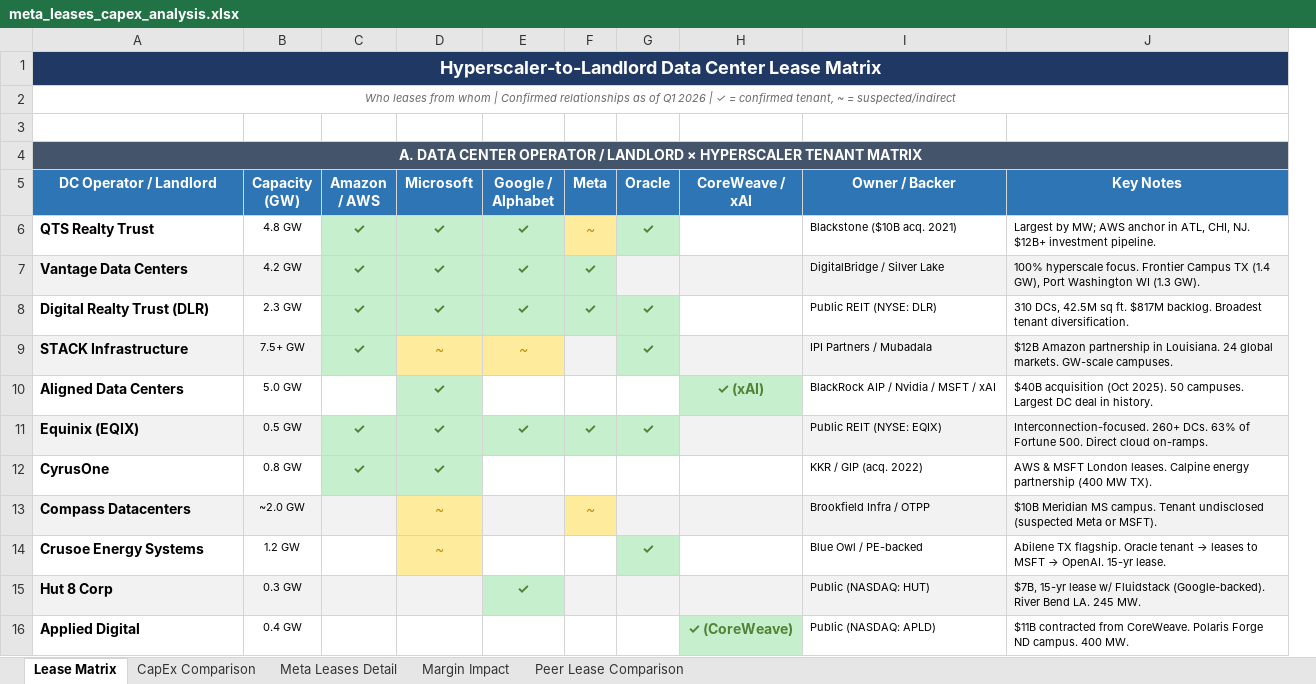
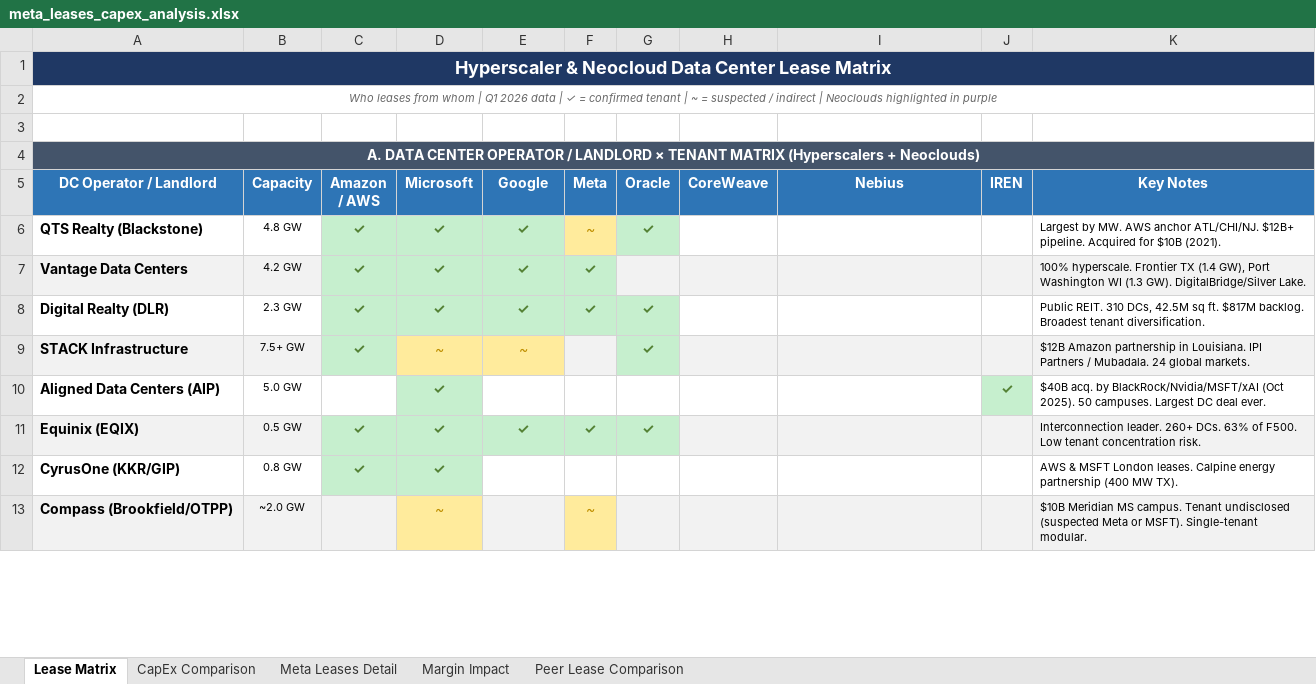
Before and after one commit to ms4674/Equity-research, an Excel workbook: meta_leases_capex_analysis.xlsx, sheet Lease Matrix, drawn as a sheet; only a part is shown; values as stored, in another font and other column widths than the file's, no borders; removed rows and columns are numbered as before the commit, all else as after; the diff covers the shown part only; the diff names each change by its address in the sheet, - before the commit and + after, or states it on an @@ line.

```diff
--- a/meta_leases_capex_analysis.xlsx (sheet Lease Matrix)
+++ b/meta_leases_capex_analysis.xlsx (sheet Lease Matrix)
-column H (CoreWeave / xAI), row 10: ✓ (xAI)
+column H (CoreWeave), empty
+column J (IREN), row 10: ✓
-A1 (DC Operator / Landlord): Hyperscaler-to-Landlord Data Center…
+A1 (DC Operator / Landlord): Hyperscaler & Neocloud Data Center…
-A2 (DC Operator / Landlord): …whom | Confirmed relationships as of Q1 2026 | ✓ = confirmed tenant, ~ = suspected/indirect
+A2 (DC Operator / Landlord): …whom | Q1 2026 data | ✓ = confirmed tenant | ~ = suspected / indirect | Neoclouds highlighted in purple
-A4 (DC Operator / Landlord): …LANDLORD × HYPERSCALER TENANT MATRIX
+A4 (DC Operator / Landlord): …LANDLORD × TENANT MATRIX (Hyperscalers + Neoclouds)
-B5: Capacity (GW)
+B5: Capacity
-E5: Google / Alphabet
+E5: Google
-I5: Owner / Backer
+I5: Nebius
-A6 (DC Operator / Landlord): QTS Realty Trust
+A6 (DC Operator / Landlord): QTS Realty (Blackstone)
-I6 (Nebius): Blackstone ($10B acq. 2021)
+I6 (Nebius): (empty)
-K6 (Key Notes): Largest by MW; AWS anchor in ATL, CHI, NJ. $12B+ investment pipeline.
+K6 (Key Notes): Largest by MW. AWS anchor ATL/CHI/NJ. $12B+ pipeline. Acquired for $10B (2021).
-I7 (Nebius): DigitalBridge / Silver Lake
+I7 (Nebius): (empty)
-K7 (Key Notes): 100% hyperscale focus. Frontier Campus TX (1.4 GW), Port Washington WI (1.3 GW).
+K7 (Key Notes): 100% hyperscale. Frontier TX (1.4 GW), Port Washington WI (1.3 GW). DigitalBridge/Silver Lake.
-A8 (DC Operator / Landlord): Digital Realty Trust (DLR)
+A8 (DC Operator / Landlord): Digital Realty (DLR)
-I8 (Nebius): Public REIT (NYSE: DLR)
+I8 (Nebius): (empty)
-K8 (Key Notes): 310 DCs,…
+K8 (Key Notes): Public REIT. 310 DCs,…
-I9 (Nebius): IPI Partners / Mubadala
+I9 (Nebius): (empty)
-K9 (Key Notes): …in Louisiana. 24 global markets. GW-scale campuses.
+K9 (Key Notes): …in Louisiana. IPI Partners / Mubadala. 24 global markets.
-A10 (DC Operator / Landlord): Aligned Data Centers
+A10 (DC Operator / Landlord): Aligned Data Centers (AIP)
-I10 (Nebius): BlackRock AIP / Nvidia / MSFT / xAI
+I10 (Nebius): (empty)
-K10 (Key Notes): $40B acquisition (Oct 2025). 50 campuses. Largest DC deal in history.
+K10 (Key Notes): $40B acq. by BlackRock/Nvidia/MSFT/xAI (Oct 2025). 50 campuses. Largest DC deal ever.
-I11 (Nebius): Public REIT (NYSE: EQIX)
+I11 (Nebius): (empty)
-K11 (Key Notes): Interconnection-focused. 260+ DCs. 63% of Fortune 500. Direct cloud on-ramps.
+K11 (Key Notes): Interconnection leader. 260+ DCs. 63% of F500. Low tenant concentration risk.
-A12 (DC Operator / Landlord): CyrusOne
+A12 (DC Operator / Landlord): CyrusOne (KKR/GIP)
-I12 (Nebius): KKR / GIP (acq. 2022)
+I12 (Nebius): (empty)
-A13 (DC Operator / Landlord): Compass Datacenters
+A13 (DC Operator / Landlord): Compass (Brookfield/OTPP)
-I13 (Nebius): Brookfield Infra / OTPP
+I13 (Nebius): (empty)
-K13 (Key Notes): …or MSFT).
+K13 (Key Notes): …or MSFT). Single-tenant modular.
-row 14: Crusoe Energy Systems | 1.2 GW |  | ~ |  |  | ✓ |  | Blue Owl / PE-backed | Abilene TX flagship. Oracle tenant → leases to MSFT → OpenAI. 15-yr lease.
-row 15: Hut 8 Corp | 0.3 GW |  |  | ✓ |  |  |  | Public (NASDAQ: HUT) | $7B, 15-yr lease w/ Fluidstack (Google-backed). River Bend LA. 245 MW.
-row 16: Applied Digital | 0.4 GW |  |  |  |  |  | ✓ (CoreWeave) | Public (NASDAQ: APLD) | $11B contracted from CoreWeave. Polaris Forge ND campus. 400 MW.
```
Also changed, not shown: 28 added rows, 7 removed rows, 59 edited cells and cell formats elsewhere in this sheet.
